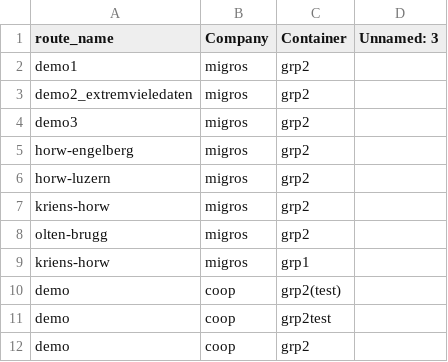
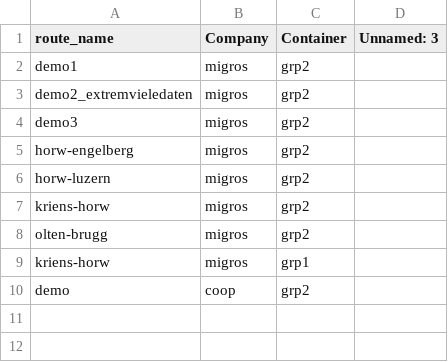
Before and after one commit to NotSchebs/Cde1-1Da_Challenge_FHNW, a CSV file: GITLAB/MQTT_FINAL_CODE/routes.csv, drawn as a sheet.

```diff
--- a/GITLAB/MQTT_FINAL_CODE/routes.csv
+++ b/GITLAB/MQTT_FINAL_CODE/routes.csv
@@ -9,4 +9,2 @@ olten-brugg,migros,grp2,
 kriens-horw,migros,grp1,
-demo,coop,grp2(test),
-demo,coop,grp2test,
 demo,coop,grp2,
```
Also changed, not shown: 1 other file.
